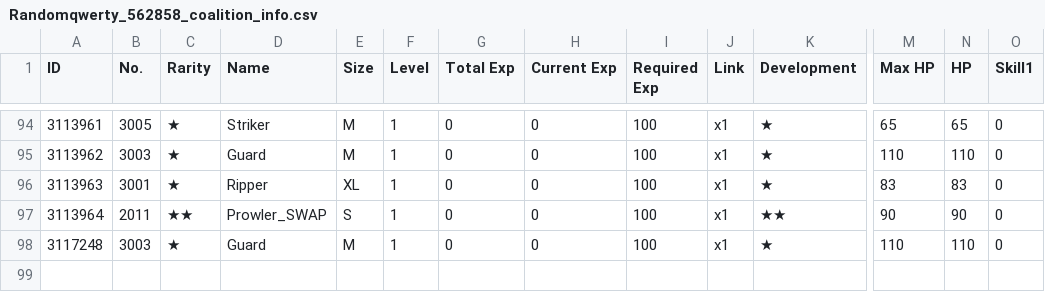
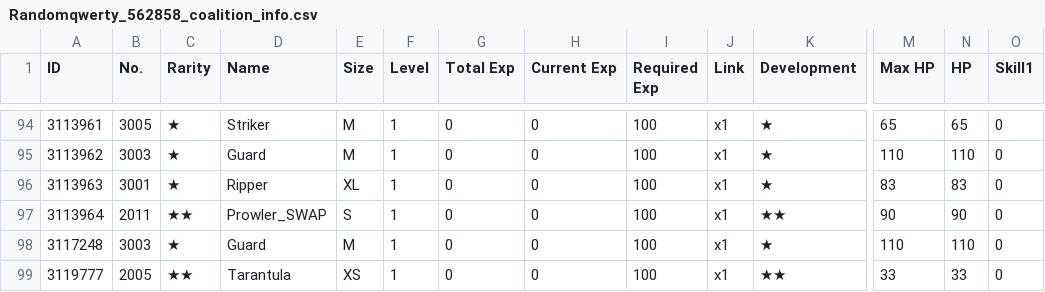
Before and after one commit to randomqwerty/randomqwerty_gfl, a CSV file: Randomqwerty_562858_coalition_info.csv, drawn as a sheet; only a part is shown, gaps mark what is left out; rows hold the shown columns only; the diff names each change by its address in the sheet, - before the commit and + after, or states it on an @@ line.

```diff
--- a/Randomqwerty_562858_coalition_info.csv
+++ b/Randomqwerty_562858_coalition_info.csv
+row 99: 3119777 | 2005 | ★★ | Tarantula | XS | 1 | 0 | 0 | 100 | x1 | ★★ | 33 | 33 | 0
```
Also changed, not shown: Randomqwerty_562858_fairy_info.csv, Randomqwerty_562858_item_info.csv, 1 other file.
